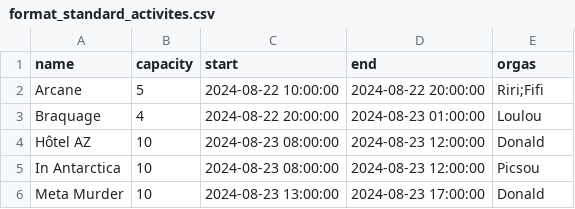
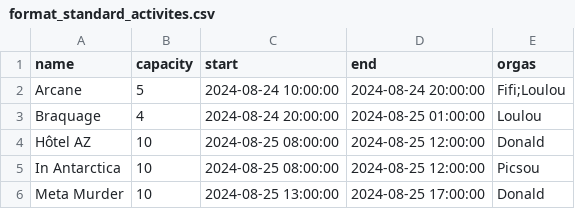
Before and after one commit to Cemoixerestre/MurderWeekMatchings, a CSV file: format_standard_activites.csv, drawn as a sheet.

```diff
--- a/format_standard_activites.csv
+++ b/format_standard_activites.csv
@@ -1,6 +1,6 @@
 name,capacity,start,end,orgas
-Arcane,5,2024-08-22 10:00:00,2024-08-22 20:00:00,Riri;Fifi
-Braquage,4,2024-08-22 20:00:00,2024-08-23 01:00:00,Loulou
-Hôtel AZ,10,2024-08-23 08:00:00,2024-08-23 12:00:00,Donald
-In Antarctica,10,2024-08-23 08:00:00,2024-08-23 12:00:00,Picsou
-Meta Murder,10,2024-08-23 13:00:00,2024-08-23 17:00:00,Donald
+Arcane,5,2024-08-24 10:00:00,2024-08-24 20:00:00,Fifi;Loulou
+Braquage,4,2024-08-24 20:00:00,2024-08-25 01:00:00,Loulou
+Hôtel AZ,10,2024-08-25 08:00:00,2024-08-25 12:00:00,Donald
+In Antarctica,10,2024-08-25 08:00:00,2024-08-25 12:00:00,Picsou
+Meta Murder,10,2024-08-25 13:00:00,2024-08-25 17:00:00,Donald
```
Also changed, not shown: format_standard_inscriptions.csv.
